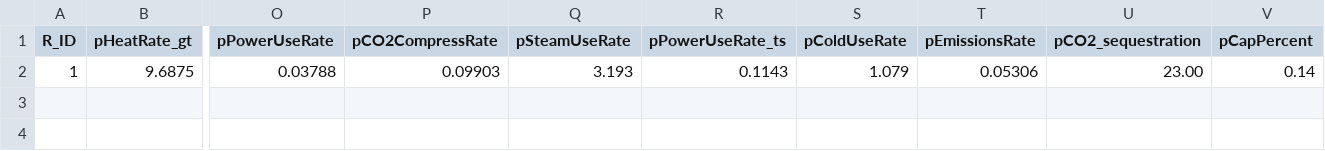
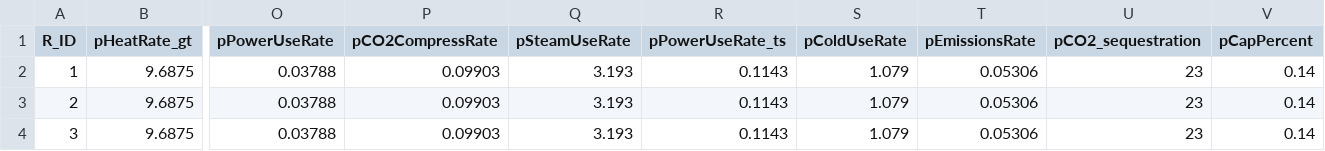
Before and after one commit to xuqingyu/GenX, a CSV file: Example_Systems/SmallNewEngland/ThreeZones/Fleccs_data3_process_parameters.csv, drawn as a sheet; only a part is shown, gaps mark what is left out; rows hold the shown columns only; the diff names each change by its address in the sheet, - before the commit and + after, or states it on an @@ line.

```diff
--- a/Example_Systems/SmallNewEngland/ThreeZones/Fleccs_data3_process_parameters.csv
+++ b/Example_Systems/SmallNewEngland/ThreeZones/Fleccs_data3_process_parameters.csv
-U2 (pCO2_sequestration): 23.00
+U2 (pCO2_sequestration): 23
+row 3: 2 | 9.6875 | 0.03788 | 0.09903 | 3.193 | 0.1143 | 1.079 | 0.05306 | 23 | 0.14
+row 4: 3 | 9.6875 | 0.03788 | 0.09903 | 3.193 | 0.1143 | 1.079 | 0.05306 | 23 | 0.14
```
Also changed, not shown: Example_Systems/SmallNewEngland/OneZone/Fleccs_data3.csv, Example_Systems/SmallNewEngland/OneZone/Generators_data.csv, 31 other files.
